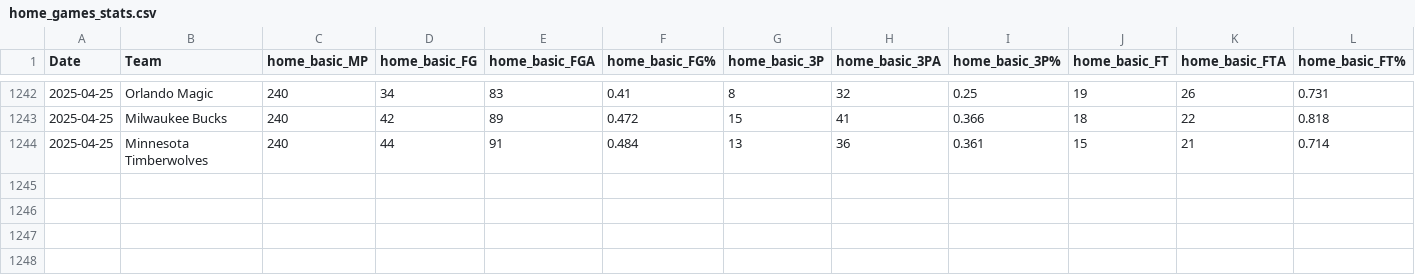
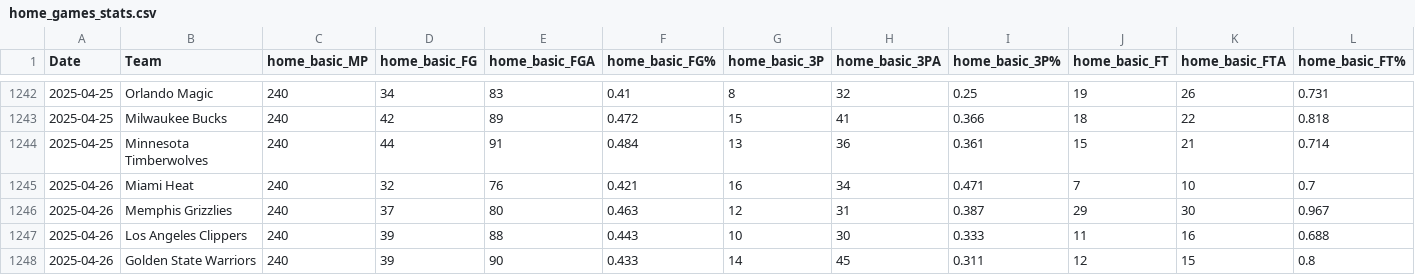
Before and after one commit to wmjs/nba-predictor, a CSV file: nba_data/home_games_stats.csv, drawn as a sheet; only a part is shown, gaps mark what is left out; rows hold the shown columns only; the diff names each change by its address in the sheet, - before the commit and + after, or states it on an @@ line.

```diff
--- a/nba_data/home_games_stats.csv
+++ b/nba_data/home_games_stats.csv
+row 1245: 2025-04-26 | Miami Heat | 240 | 32 | 76 | 0.421 | 16 | 34 | 0.471 | 7 | 10 | 0.7
+row 1246: 2025-04-26 | Memphis Grizzlies | 240 | 37 | 80 | 0.463 | 12 | 31 | 0.387 | 29 | 30 | 0.967
+row 1247: 2025-04-26 | Los Angeles Clippers | 240 | 39 | 88 | 0.443 | 10 | 30 | 0.333 | 11 | 16 | 0.688
+row 1248: 2025-04-26 | Golden State Warriors | 240 | 39 | 90 | 0.433 | 14 | 45 | 0.311 | 12 | 15 | 0.8
```
Also changed, not shown: backtest_results.csv, nba_data/away_games_stats.csv, 9 other files.
